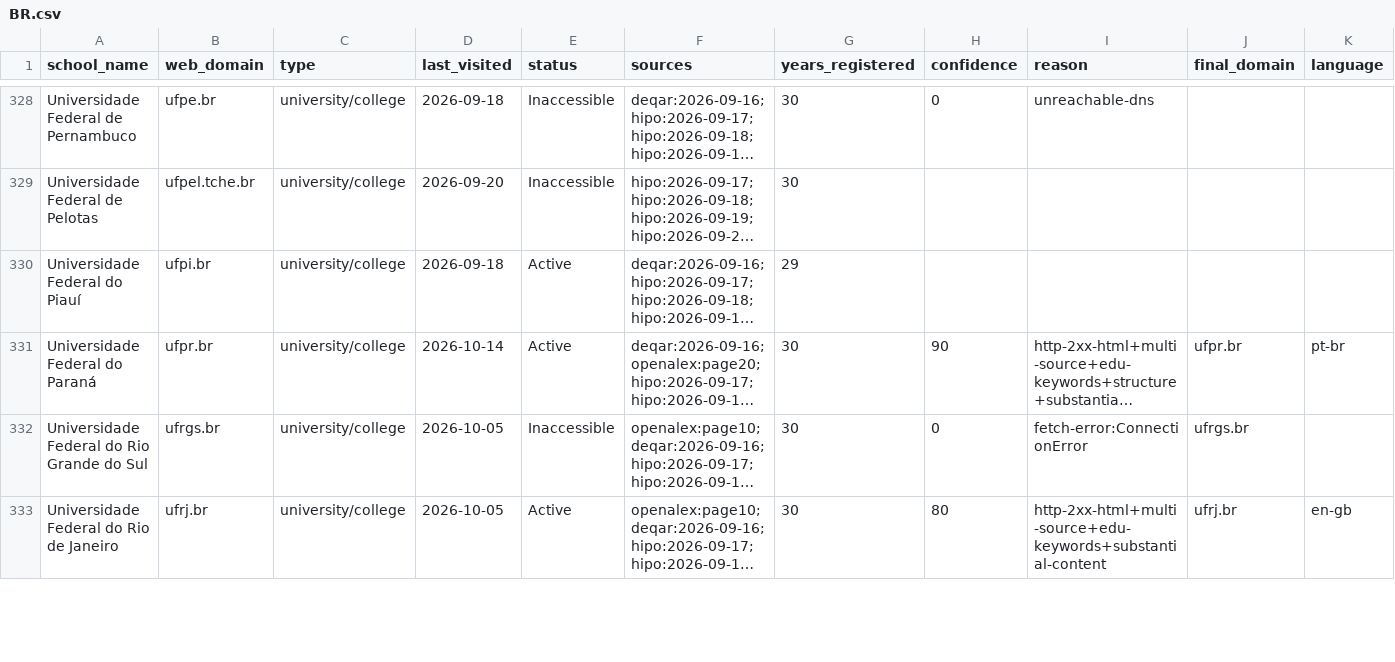
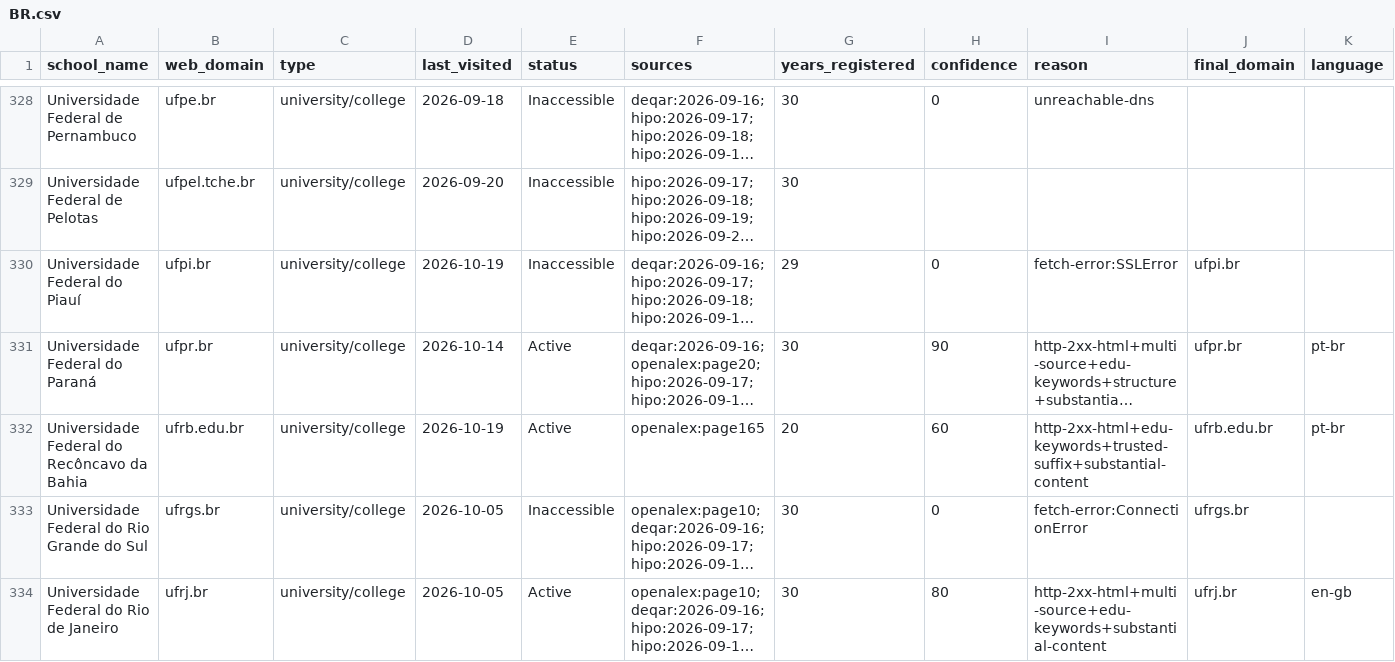
Before and after one commit to yifeiwu/edu-list, a CSV file: data/countries/BR.csv, drawn as a sheet; only a part is shown, gaps mark what is left out; long unchanged cells end in …; the diff covers the shown part only; the diff names each change by its address in the sheet, - before the commit and + after, or states it on an @@ line.

```diff
--- a/data/countries/BR.csv
+++ b/data/countries/BR.csv
-D330 (last_visited): 2026-09-18
+D330 (last_visited): 2026-10-19
-E330 (status): Active
+E330 (status): Inaccessible
-H330 (confidence): (empty)
+H330 (confidence): 0
-I330 (reason): (empty)
+I330 (reason): fetch-error:SSLError
-J330 (final_domain): (empty)
+J330 (final_domain): ufpi.br
+row 332: Universidade Federal do Recôncavo da Bahia | ufrb.edu.br | university/college | 2026-10-19 | Active | openalex:page165 | 20 | 60 | http-2xx-html+edu-keywords+trusted-suffix+substantial-content | ufrb.edu.br | pt-br
```
Also changed, not shown: 25 edited cells elsewhere in this file, data/countries/CN.csv, data/countries/FR.csv, 26 other files.
